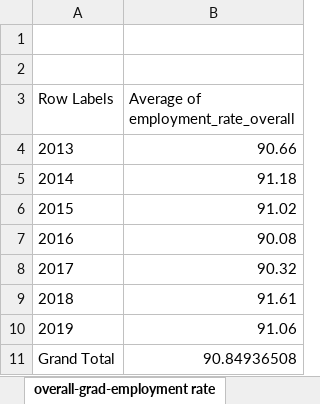
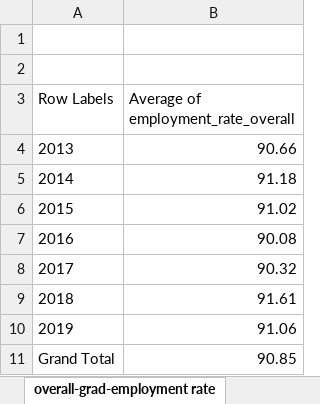
Before and after one commit to samsea18/F5-APM, an Excel workbook: data/GES_SG_2013-2019.xlsm, sheet overall-grad-employment rate, drawn as a sheet; values as stored, in another font and other column widths than the file's, no borders; charts and pictures not drawn; the diff names each change by its address in the sheet, - before the commit and + after, or states it on an @@ line.

```diff
--- a/data/GES_SG_2013-2019.xlsm (sheet overall-grad-employment rate)
+++ b/data/GES_SG_2013-2019.xlsm (sheet overall-grad-employment rate)
-B11: 90.84936508
+B11: 90.85
```
Also changed, not shown: sheet overall-grad-employment, sheet grad-employment rate by cluster, sheet processed, charts or pictures, data/SG GDP Total and by Industry ANNUAL.xlsx, workbench/descriptive-analytics.xlsx, 2 other files.
